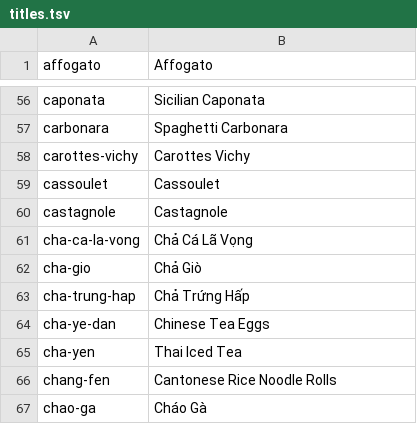
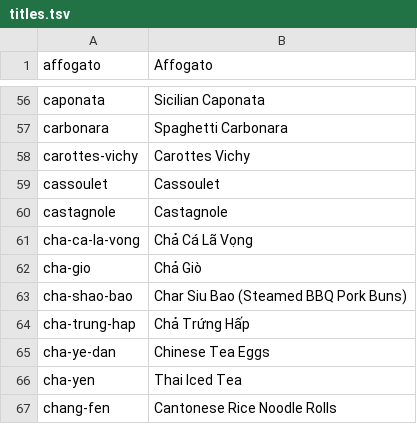
Before and after one commit to nickwang5h/recipes, a TSV file: docs/english/titles.tsv, drawn as a sheet; only a part is shown, gaps mark what is left out; the shorter side is filled out with more unchanged rows.

```diff
--- a/docs/english/titles.tsv
+++ b/docs/english/titles.tsv
@@ -62,2 +62,3 @@ cha-ca-la-vong	Chả Cá Lã Vọng
 cha-gio	Chả Giò
+cha-shao-bao	Char Siu Bao (Steamed BBQ Pork Buns)
 cha-trung-hap	Chả Trứng Hấp
```
Also changed, not shown: 2 other files.
